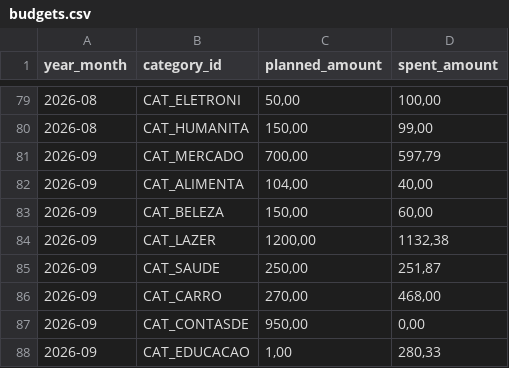
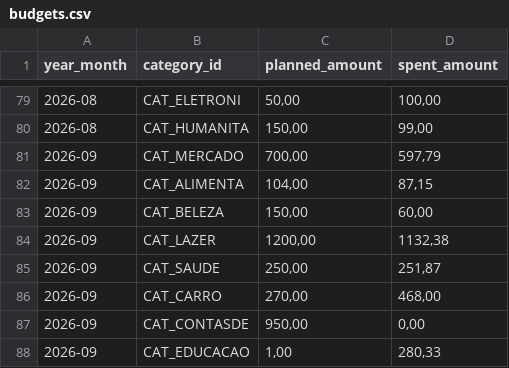
Before and after one commit to duducm2/scripts, a CSV file: finances/data/budgets.csv, drawn as a sheet; only a part is shown, gaps mark what is left out.

```diff
--- a/finances/data/budgets.csv
+++ b/finances/data/budgets.csv
@@ -81,3 +81,3 @@ year_month,category_id,planned_amount,spent_amount
 2026-09,CAT_MERCADO,"700,00","597,79"
-2026-09,CAT_ALIMENTA,"104,00","40,00"
+2026-09,CAT_ALIMENTA,"104,00","87,15"
 2026-09,CAT_BELEZA,"150,00","60,00"
```
Also changed, not shown: finances/data/credit_cards.csv, finances/data/transactions.csv, 2 other files.
